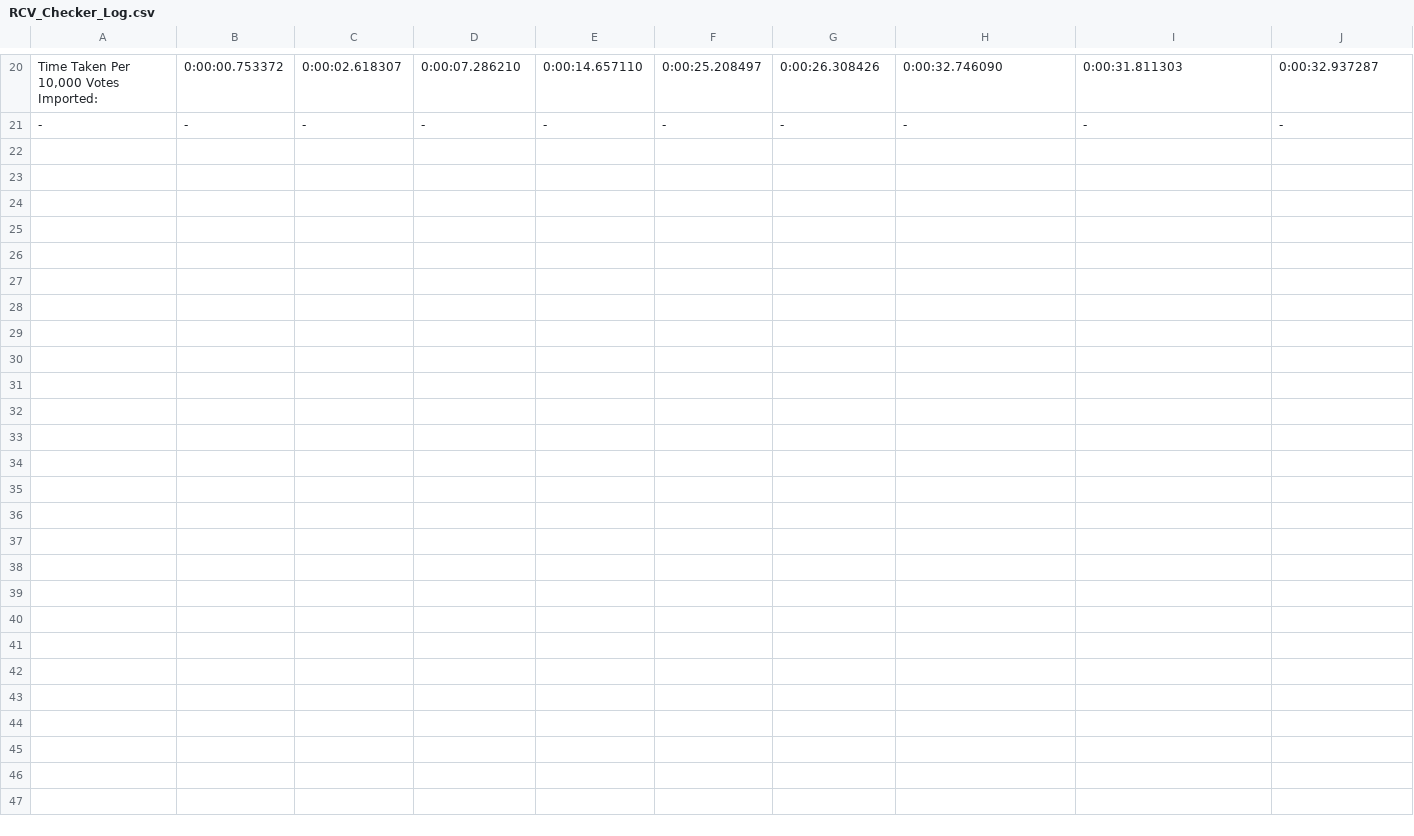
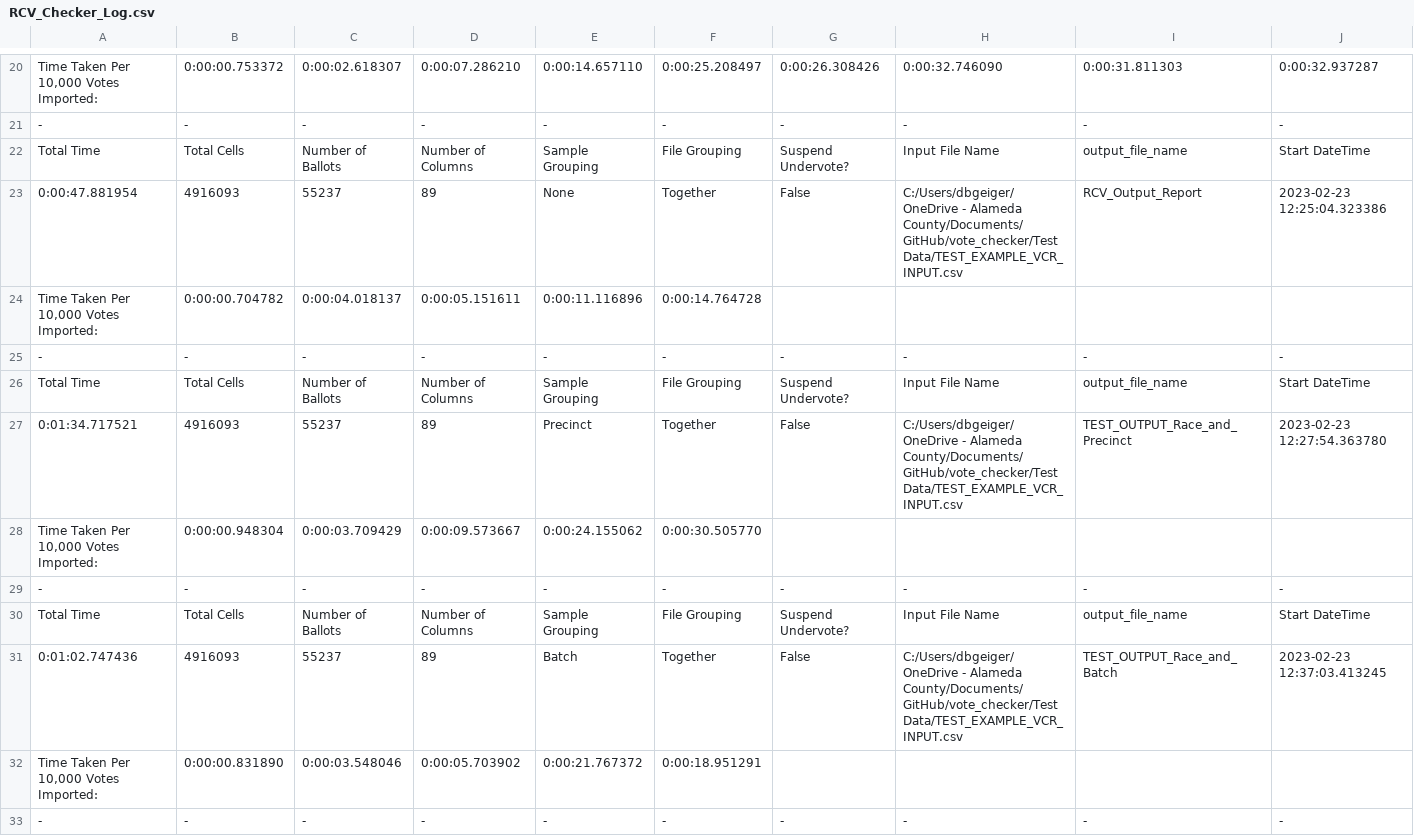
Before and after one commit to beegeiger/vote_checker, a CSV file: RCV_Checker_Log.csv, drawn as a sheet; only a part is shown, gaps mark what is left out; rows hold the shown columns only; the diff names each change by its address in the sheet, - before the commit and + after, or states it on an @@ line.

Commit message:
Added Test Data

```diff
--- a/RCV_Checker_Log.csv
+++ b/RCV_Checker_Log.csv
+row 22: Total Time | Total Cells | Number of Ballots | Number of Columns | Sample Grouping | File Grouping | Suspend Undervote? | Input File Name | output_file_name | Start DateTime
+row 23: 0:00:47.881954 | 4916093 | 55237 | 89 | None | Together | False | C:/Users/dbgeiger/OneDrive - Alameda County/Documents/GitHub/vote_checker/Test Data/TEST_EXAMPLE_VCR_INPUT.csv | RCV_Output_Report | 2023-02-23 12:25:04.323386
+row 24: Time Taken Per 10,000 Votes Imported: | 0:00:00.704782 | 0:00:04.018137 | 0:00:05.151611 | 0:00:11.116896 | 0:00:14.764728
+row 25: - | - | - | - | - | - | - | - | - | -
+row 26: Total Time | Total Cells | Number of Ballots | Number of Columns | Sample Grouping | File Grouping | Suspend Undervote? | Input File Name | output_file_name | Start DateTime
+row 27: 0:01:34.717521 | 4916093 | 55237 | 89 | Precinct | Together | False | C:/Users/dbgeiger/OneDrive - Alameda County/Documents/GitHub/vote_checker/Test Data/TEST_EXAMPLE_VCR_INPUT.csv | TEST_OUTPUT_Race_and_Precinct | 2023-02-23 12:27:54.363780
+row 28: Time Taken Per 10,000 Votes Imported: | 0:00:00.948304 | 0:00:03.709429 | 0:00:09.573667 | 0:00:24.155062 | 0:00:30.505770
+row 29: - | - | - | - | - | - | - | - | - | -
+row 30: Total Time | Total Cells | Number of Ballots | Number of Columns | Sample Grouping | File Grouping | Suspend Undervote? | Input File Name | output_file_name | Start DateTime
+row 31: 0:01:02.747436 | 4916093 | 55237 | 89 | Batch | Together | False | C:/Users/dbgeiger/OneDrive - Alameda County/Documents/GitHub/vote_checker/Test Data/TEST_EXAMPLE_VCR_INPUT.csv | TEST_OUTPUT_Race_and_Batch | 2023-02-23 12:37:03.413245
+row 32: Time Taken Per 10,000 Votes Imported: | 0:00:00.831890 | 0:00:03.548046 | 0:00:05.703902 | 0:00:21.767372 | 0:00:18.951291
+row 33: - | - | - | - | - | - | - | - | - | -
```
Also changed, not shown: 5 other files.
